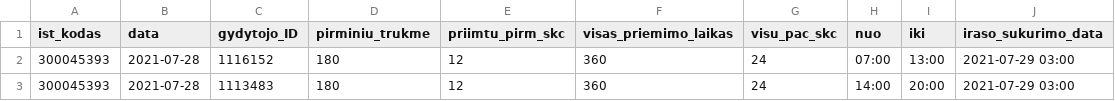
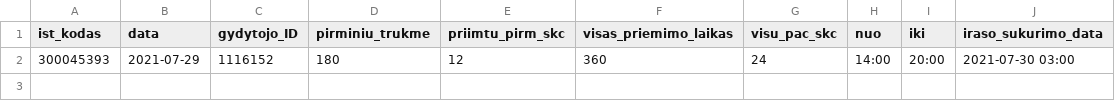
Before and after one commit to sveikatos-klinika/registrations_gyda, a CSV file: 300045393_family_doctors_visits_hours.csv, drawn as a sheet.

```diff
--- a/300045393_family_doctors_visits_hours.csv
+++ b/300045393_family_doctors_visits_hours.csv
@@ -1,3 +1,2 @@
 ist_kodas;data;gydytojo_ID;pirminiu_trukme;priimtu_pirm_skc;visas_priemimo_laikas;visu_pac_skc;nuo;iki;iraso_sukurimo_data
-300045393;2021-07-28;1116152;180;12;360;24;07:00;13:00;2021-07-29 03:00
-300045393;2021-07-28;1113483;180;12;360;24;14:00;20:00;2021-07-29 03:00
+300045393;2021-07-29;1116152;180;12;360;24;14:00;20:00;2021-07-30 03:00
```
Also changed, not shown: 300045393_free_registrations.csv.
